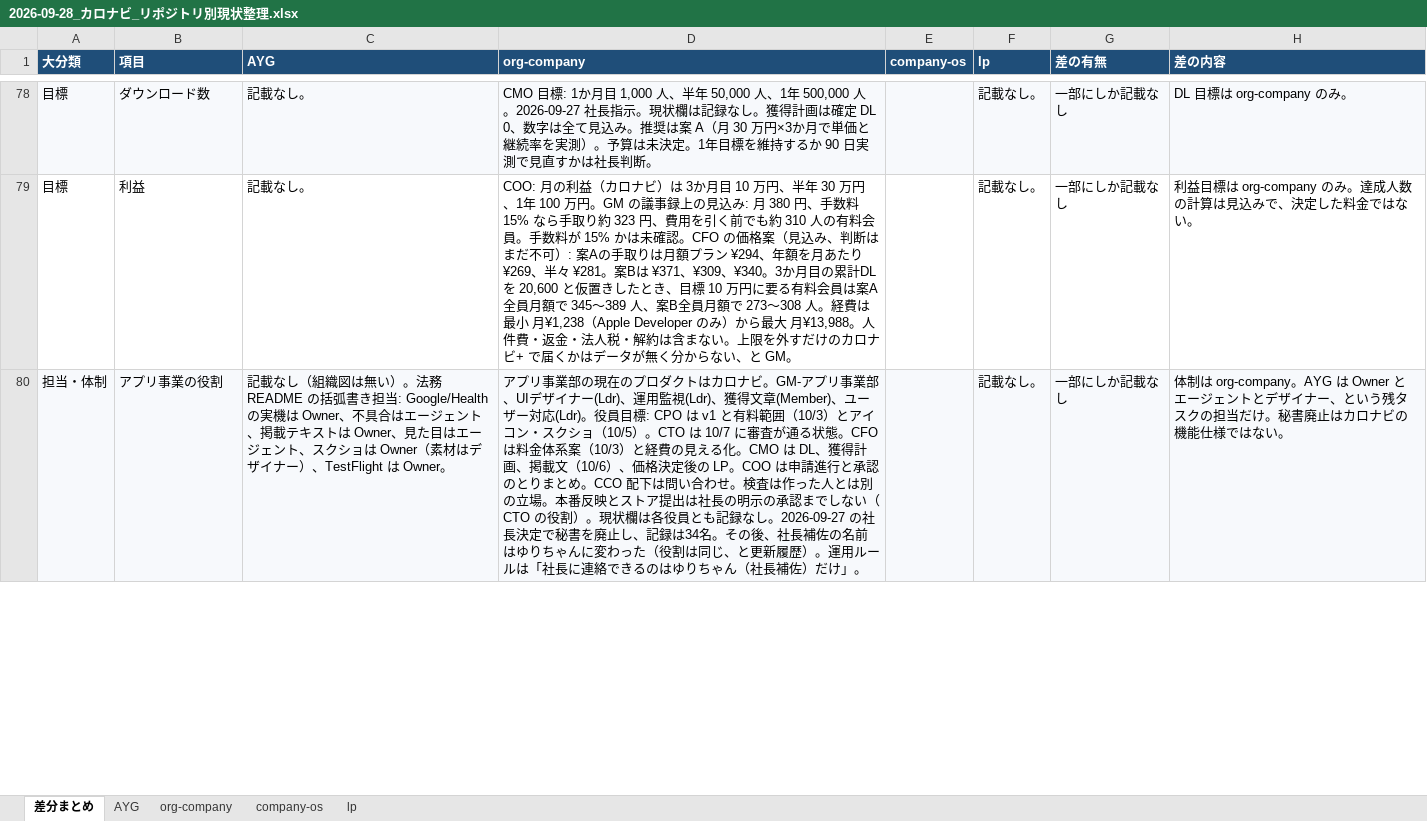
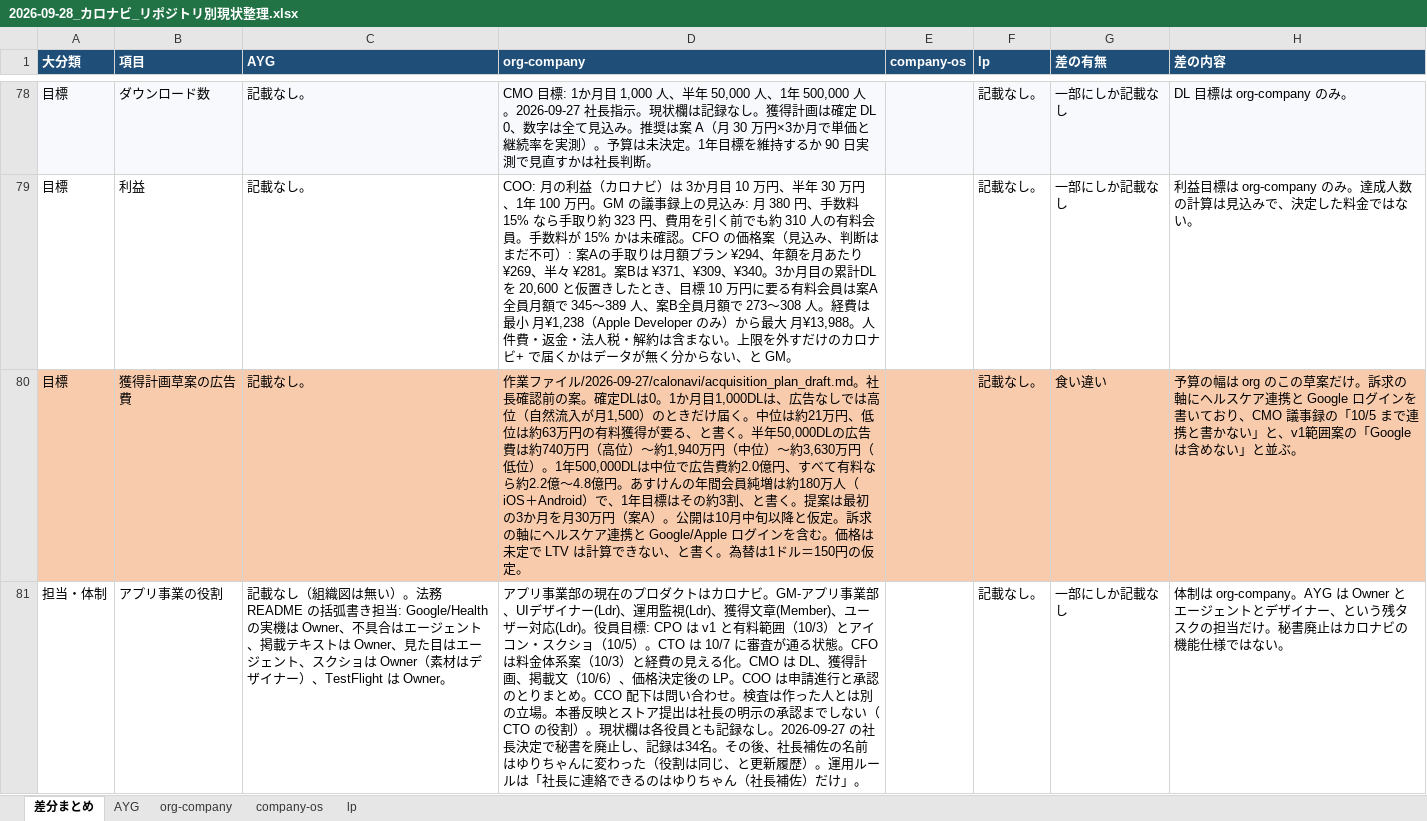
Before and after one commit to naruto-aii/org-company, an Excel workbook: カロナビ/2026-09-28_カロナビ_リポジトリ別現状整理.xlsx, sheet 差分まとめ, drawn as a sheet; only a part is shown, gaps mark what is left out; values as stored, in another font and other column widths than the file's, no borders; addresses are those after the commit; the diff covers the shown part only; the diff names each change by its address in the sheet, - before the commit and + after, or states it on an @@ line.

```diff
--- a/カロナビ/2026-09-28_カロナビ_リポジトリ別現状整理.xlsx (sheet 差分まとめ)
+++ b/カロナビ/2026-09-28_カロナビ_リポジトリ別現状整理.xlsx (sheet 差分まとめ)
+row 80: 目標 | 獲得計画草案の広告費 | 記載なし。 | 作業ファイル/2026-09-27/calonavi/acquisition_plan_draft.md。社長確認前の案。確定DLは0。1か月目1,000DLは、広告なしでは高位（自然流入が月1,500）のときだけ届く。中位は約21万円、低位は約63万円の有料獲得が要る、と書く。半年50,000DLの広告費は約740万円（高位）〜約1,940万円（中位）〜約3,630万円（低位）。1年500,000DLは中位で広告費約2.0億円、すべて有料なら約2.2億〜4.8億円。あすけんの年間会員純増は約180万人（iOS＋Android）で、1年目標はその約3割、と書く。提案は最初の3か月を月30万円（案A）。公開は10月中旬以降と仮定。訴求の軸にヘルスケア連携と Google/Apple ログインを含む。価格は未定で LTV は計算できない、と書く。為替は1ドル＝150円の仮定。 |  | 記載なし。 | 食い違い | 予算の幅は org のこの草案だけ。訴求の軸にヘルスケア連携と Google ログインを書いており、CMO 議事録の「10/5 まで連携と書かない」と、v1範囲案の「Google は含めない」と並ぶ。
-A81:H81 fill: #F7F9FC
+A81:H81 fill: none
```
Also changed, not shown: 1 added row and cell formats elsewhere in this sheet, sheet org-company, sheet lp, sheet AYG, sheet company-os, 1 other file.
